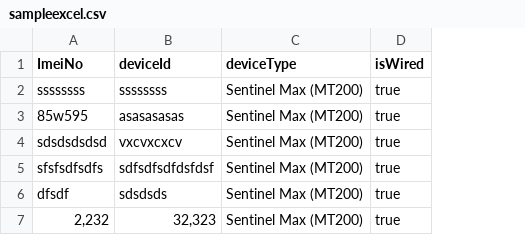
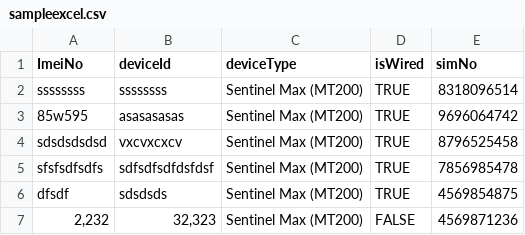
Before and after one commit to mrityunjayguru/trackRoutePro-Admin, a CSV file: public/sampleexcel.csv, drawn as a sheet; the diff names each change by its address in the sheet, - before the commit and + after, or states it on an @@ line.

```diff
--- a/public/sampleexcel.csv
+++ b/public/sampleexcel.csv
+column E (simNo), rows 2-7: 8318096514 | 9696064742 | 8796525458 | 7856985478 | 4569854875 | 4569871236
-D2:D6 (isWired): true
+D2:D6 (isWired): TRUE
-D7 (isWired): true
+D7 (isWired): FALSE
```
Also changed, not shown: 16 other files.
